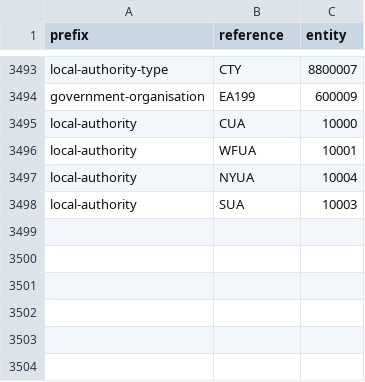
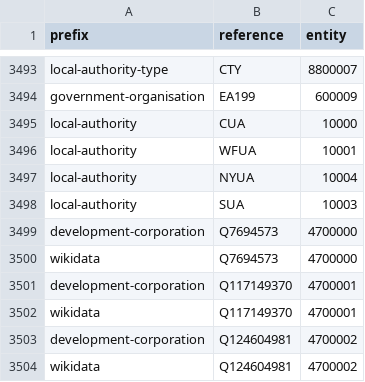
Before and after one commit to digital-land/organisation-collection, a CSV file: pipeline/lookup.csv, drawn as a sheet; only a part is shown, gaps mark what is left out.

```diff
--- a/pipeline/lookup.csv
+++ b/pipeline/lookup.csv
@@ -3498 +3498,7 @@ local-authority,NYUA,10004
 local-authority,SUA,10003
+development-corporation,Q7694573,4700000
+wikidata,Q7694573,4700000
+development-corporation,Q117149370,4700001
+wikidata,Q117149370,4700001
+development-corporation,Q124604981,4700002
+wikidata,Q124604981,4700002
```
Also changed, not shown: data/development-corporation.csv.
